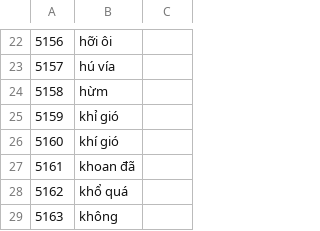
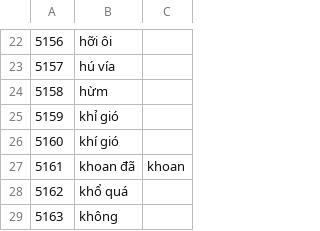
Before and after one commit to tkhangg0910/ViConBERT, a CSV file: data/raw/vietnamses-wordnet/interj.csv, drawn as a sheet; only a part is shown, gaps mark what is left out.

```diff
--- a/data/raw/vietnamses-wordnet/interj.csv
+++ b/data/raw/vietnamses-wordnet/interj.csv
@@ -26,3 +26,3 @@
 5160,khí gió
-5161,khoan đã
+5161,khoan đã,khoan
 5162,khổ quá
```
Also changed, not shown: 9 other files.
